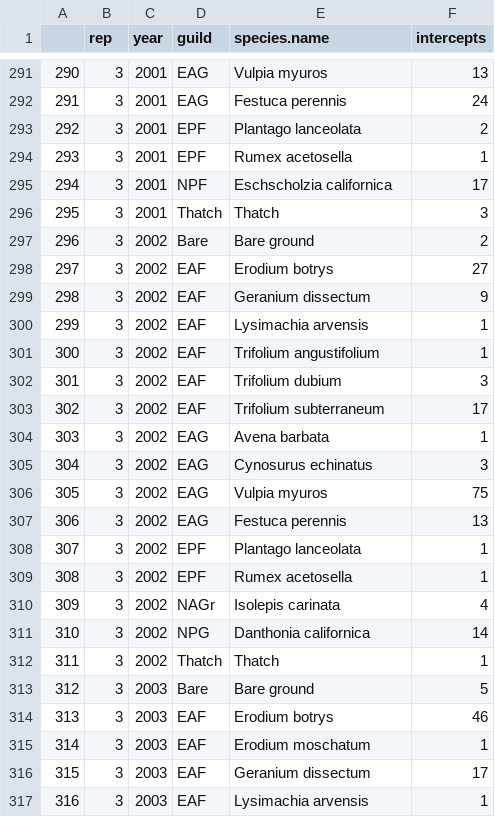
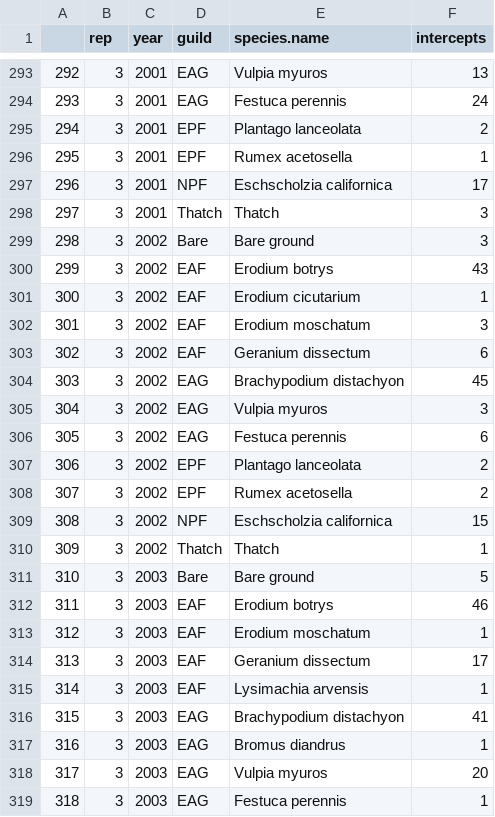
Before and after one commit to zhulabgroup/grassland-cfp, a CSV file: Analysis/ComData/ucsc_data.csv, drawn as a sheet; only a part is shown, gaps mark what is left out; the shorter side is filled out with more unchanged rows; removed rows and columns are numbered as before the commit, all else as after; the diff covers the shown part only; the diff names each change by its address in the sheet, - before the commit and + after, or states it on an @@ line.

```diff
--- a/Analysis/ComData/ucsc_data.csv
+++ b/Analysis/ComData/ucsc_data.csv
@@ column A renumbered from row 36 down @@
-F299 (intercepts): 2
+F299 (intercepts): 3
-F300 (intercepts): 27
+F300 (intercepts): 43
-row 299: 298 | 3 | 2002 | EAF | Geranium dissectum | 9
-row 300: 299 | 3 | 2002 | EAF | Lysimachia arvensis | 1
-E301 (species.name): Trifolium angustifolium
+E301 (species.name): Erodium cicutarium
-E302 (species.name): Trifolium dubium
+E302 (species.name): Erodium moschatum
-E303 (species.name): Trifolium subterraneum
+E303 (species.name): Geranium dissectum
-F303 (intercepts): 17
+F303 (intercepts): 6
-E304 (species.name): Avena barbata
+E304 (species.name): Brachypodium distachyon
-F304 (intercepts): 1
+F304 (intercepts): 45
-E305 (species.name): Cynosurus echinatus
+E305 (species.name): Vulpia myuros
-row 306: 305 | 3 | 2002 | EAG | Vulpia myuros | 75
-F306 (intercepts): 13
+F306 (intercepts): 6
-F307:F308 (intercepts): 1
+F307:F308 (intercepts): 2
-row 310: 309 | 3 | 2002 | NAGr | Isolepis carinata | 4
-D309 (guild): NPG
+D309 (guild): NPF
-E309 (species.name): Danthonia californica
+E309 (species.name): Eschscholzia californica
-F309 (intercepts): 14
+F309 (intercepts): 15
```
Also changed, not shown: 3 added rows, 1 removed row and 35 edited cells elsewhere in this file, Analysis/CTI Data/ucsc_CTI_07_2020.csv, 2 other files.
